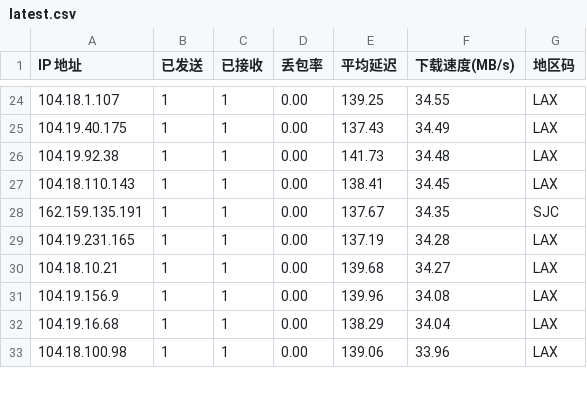
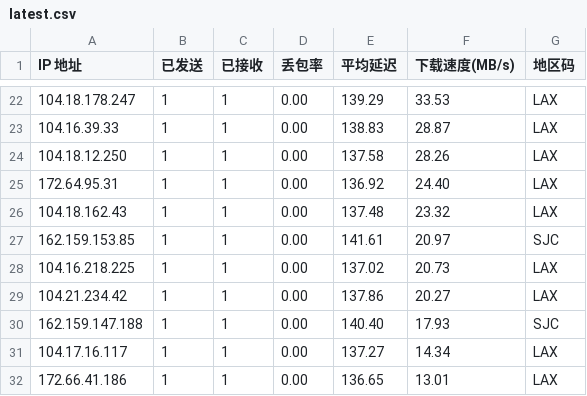
Before and after one commit to ahang39/router, a CSV file: latest.csv, drawn as a sheet; only a part is shown, gaps mark what is left out; the diff covers the shown part only.

```diff
--- a/latest.csv
+++ b/latest.csv
@@ -24,10 +22,11 @@ IP 地址,已发送,已接收,丢包率,平均延迟,下载速度(MB/s),地区
-104.18.1.107,1,1,0.00,139.25,34.55,LAX
-104.19.40.175,1,1,0.00,137.43,34.49,LAX
-104.19.92.38,1,1,0.00,141.73,34.48,LAX
-104.18.110.143,1,1,0.00,138.41,34.45,LAX
-162.159.135.191,1,1,0.00,137.67,34.35,SJC
-104.19.231.165,1,1,0.00,137.19,34.28,LAX
-104.18.10.21,1,1,0.00,139.68,34.27,LAX
-104.19.156.9,1,1,0.00,139.96,34.08,LAX
-104.19.16.68,1,1,0.00,138.29,34.04,LAX
-104.18.100.98,1,1,0.00,139.06,33.96,LAX
+104.18.178.247,1,1,0.00,139.29,33.53,LAX
+104.16.39.33,1,1,0.00,138.83,28.87,LAX
+104.18.12.250,1,1,0.00,137.58,28.26,LAX
+172.64.95.31,1,1,0.00,136.92,24.40,LAX
+104.18.162.43,1,1,0.00,137.48,23.32,LAX
+162.159.153.85,1,1,0.00,141.61,20.97,SJC
+104.16.218.225,1,1,0.00,137.02,20.73,LAX
+104.21.234.42,1,1,0.00,137.86,20.27,LAX
+162.159.147.188,1,1,0.00,140.40,17.93,SJC
+104.17.16.117,1,1,0.00,137.27,14.34,LAX
+172.66.41.186,1,1,0.00,136.65,13.01,LAX
```
Also changed, not shown: 3 added rows, 4 removed rows and 100 edited cells elsewhere in this file, 1 other file.
